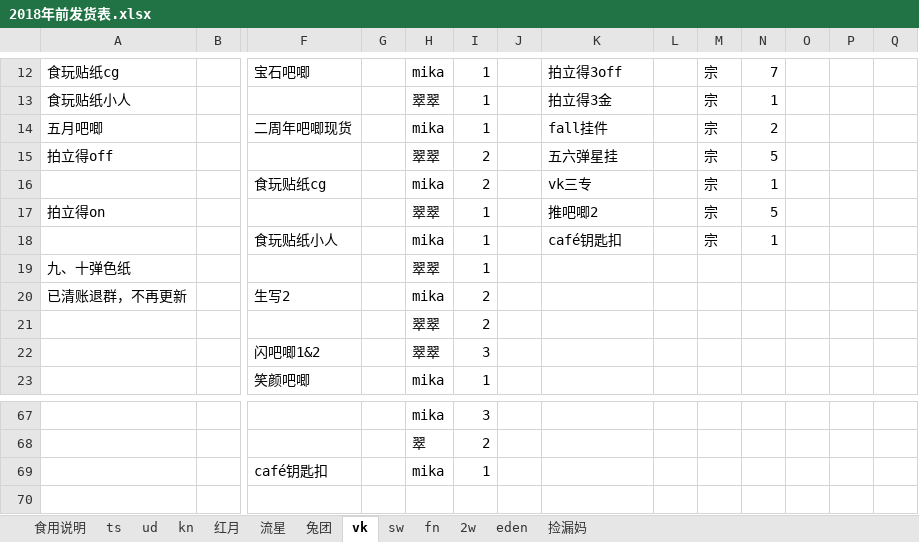
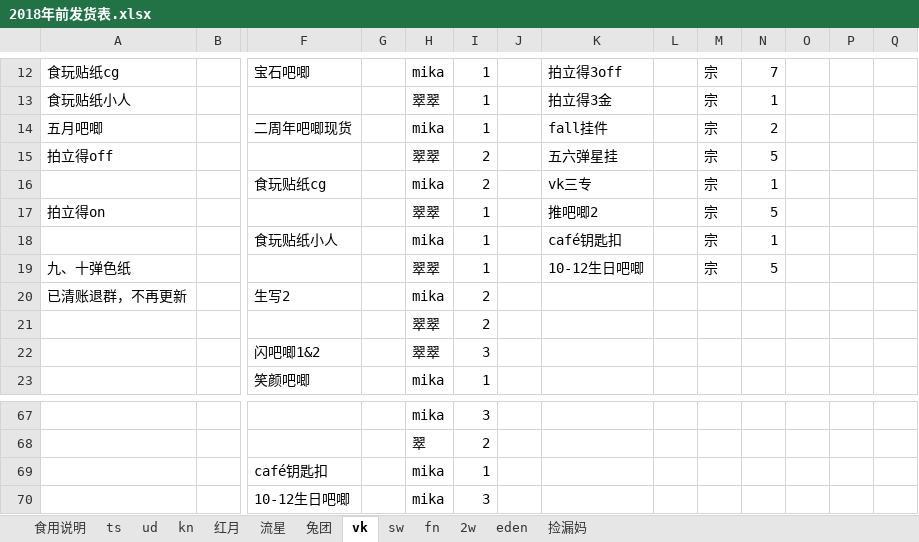
Before and after one commit to yaoranzjy/test, an Excel workbook: 2018年前发货表.xlsx, sheet vk, drawn as a sheet; only a part is shown, gaps mark what is left out; values as stored, in another font and other column widths than the file's, no borders; rows hold the shown columns only; the diff names each change by its address in the sheet, - before the commit and + after, or states it on an @@ line.

```diff
--- a/2018年前发货表.xlsx (sheet vk)
+++ b/2018年前发货表.xlsx (sheet vk)
-K19: (empty)
+K19: 10-12生日吧唧
-M19: (empty)
+M19: 宗
-N19: (empty)
+N19: 5
+row 70:  |  | 10-12生日吧唧 |  | mika | 3
```
Also changed, not shown: sheet ud, sheet 捡漏妈, sheet kn, sheet fn, sheet 食用说明, sheet 流星, 1 more sheet.
